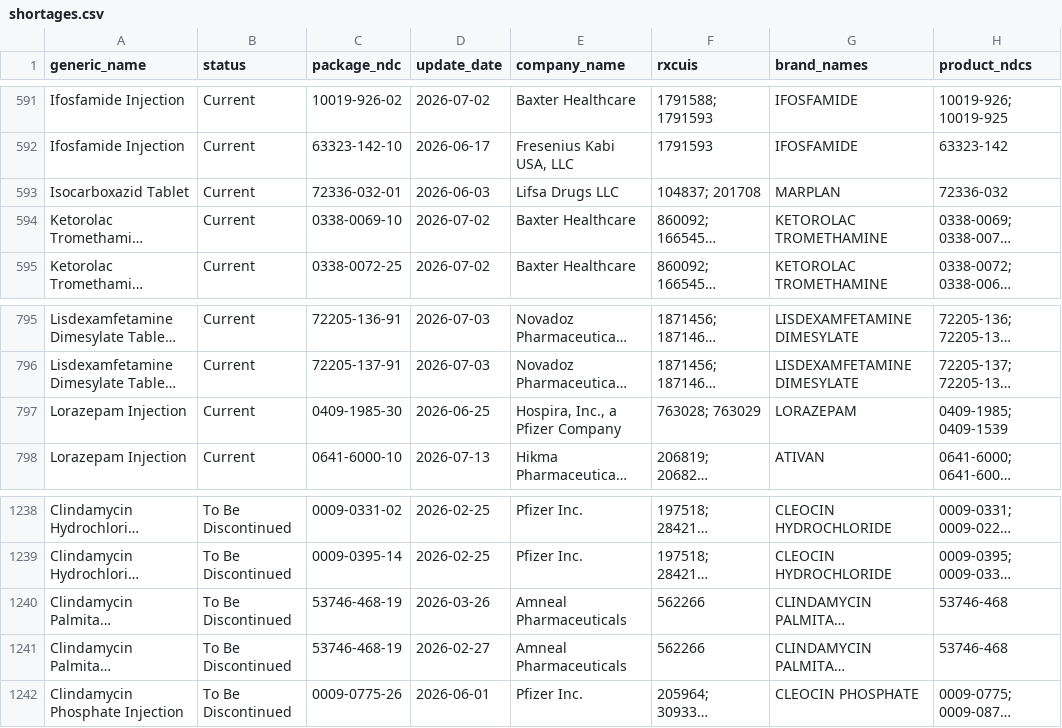
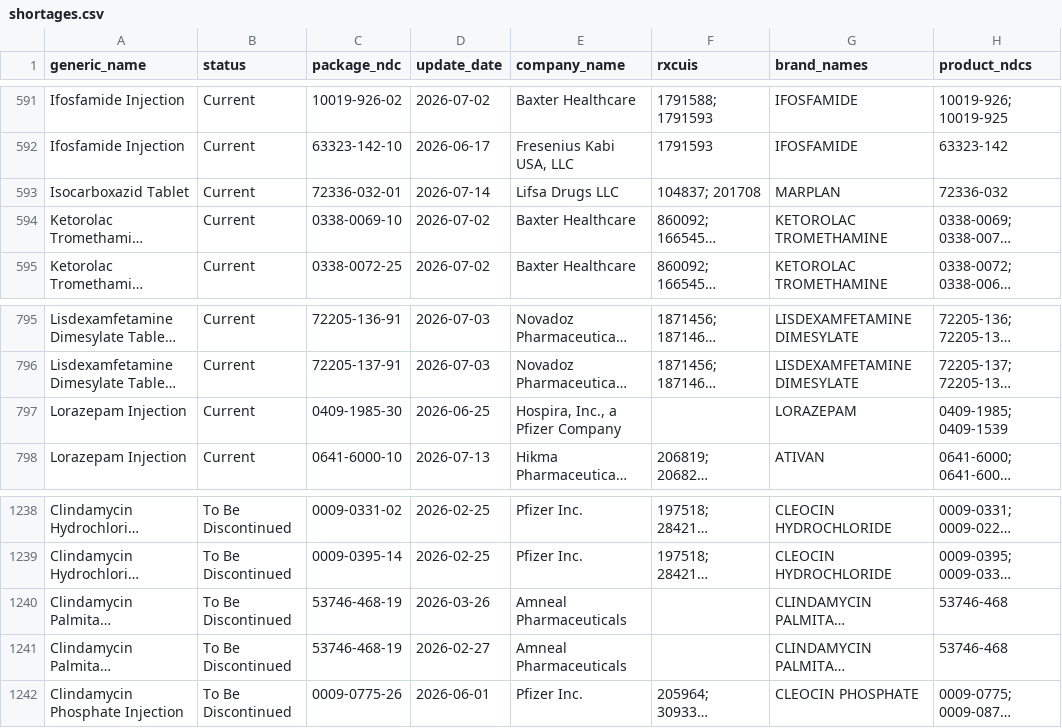
Before and after one commit to zzddddzz/rx-shortage-radar, a CSV file: site/data/shortages.csv, drawn as a sheet; only a part is shown, gaps mark what is left out; long unchanged cells end in …; the diff covers the shown part only; the diff names each change by its address in the sheet, - before the commit and + after, or states it on an @@ line.

```diff
--- a/site/data/shortages.csv
+++ b/site/data/shortages.csv
-D593 (update_date): 2026-06-03
+D593 (update_date): 2026-07-14
-F797 (rxcuis): 763028; 763029
+F797 (rxcuis): (empty)
-F1240:F1241 (rxcuis): 562266
+F1240:F1241 (rxcuis): (empty)
```
Also changed, not shown: 3 moved rows and 29 edited cells elsewhere in this file, 5 other files.
